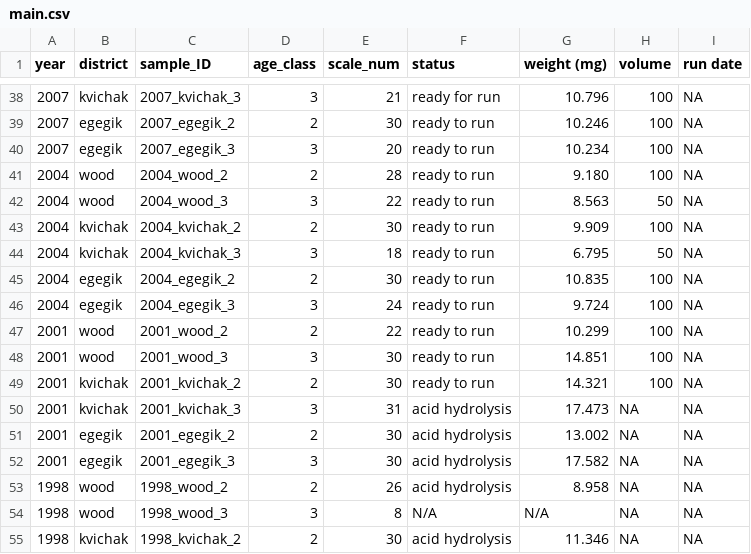
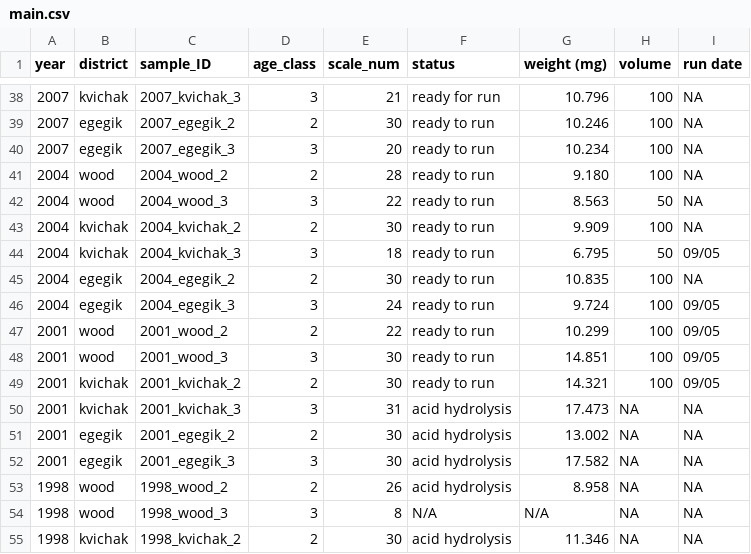
Before and after one commit to n-grace-henry/MS-Thesis, a CSV file: samples/main.csv, drawn as a sheet; only a part is shown, gaps mark what is left out.

Commit message:
Update main.csv

```diff
--- a/samples/main.csv
+++ b/samples/main.csv
@@ -43,8 +43,8 @@ year, district, sample_ID, age_class, scale_num, status, weight (mg), volume, ru
 2004, kvichak, 2004_kvichak_2, 2, 30, ready to run, 9.909, 100, NA
-2004, kvichak, 2004_kvichak_3, 3, 18, ready to run, 6.795, 50, NA
+2004, kvichak, 2004_kvichak_3, 3, 18, ready to run, 6.795, 50, 09/05
 2004, egegik, 2004_egegik_2, 2, 30, ready to run, 10.835, 100, NA
-2004, egegik, 2004_egegik_3, 3, 24, ready to run, 9.724, 100, NA
-2001, wood, 2001_wood_2, 2, 22, ready to run, 10.299, 100, NA
-2001, wood, 2001_wood_3, 3, 30, ready to run, 14.851, 100, NA
-2001, kvichak, 2001_kvichak_2, 2, 30, ready to run, 14.321, 100, NA
+2004, egegik, 2004_egegik_3, 3, 24, ready to run, 9.724, 100, 09/05
+2001, wood, 2001_wood_2, 2, 22, ready to run, 10.299, 100, 09/05
+2001, wood, 2001_wood_3, 3, 30, ready to run, 14.851, 100, 09/05
+2001, kvichak, 2001_kvichak_2, 2, 30, ready to run, 14.321, 100, 09/05
 2001, kvichak, 2001_kvichak_3, 3, 31, acid hydrolysis, 17.473, NA, NA
```
